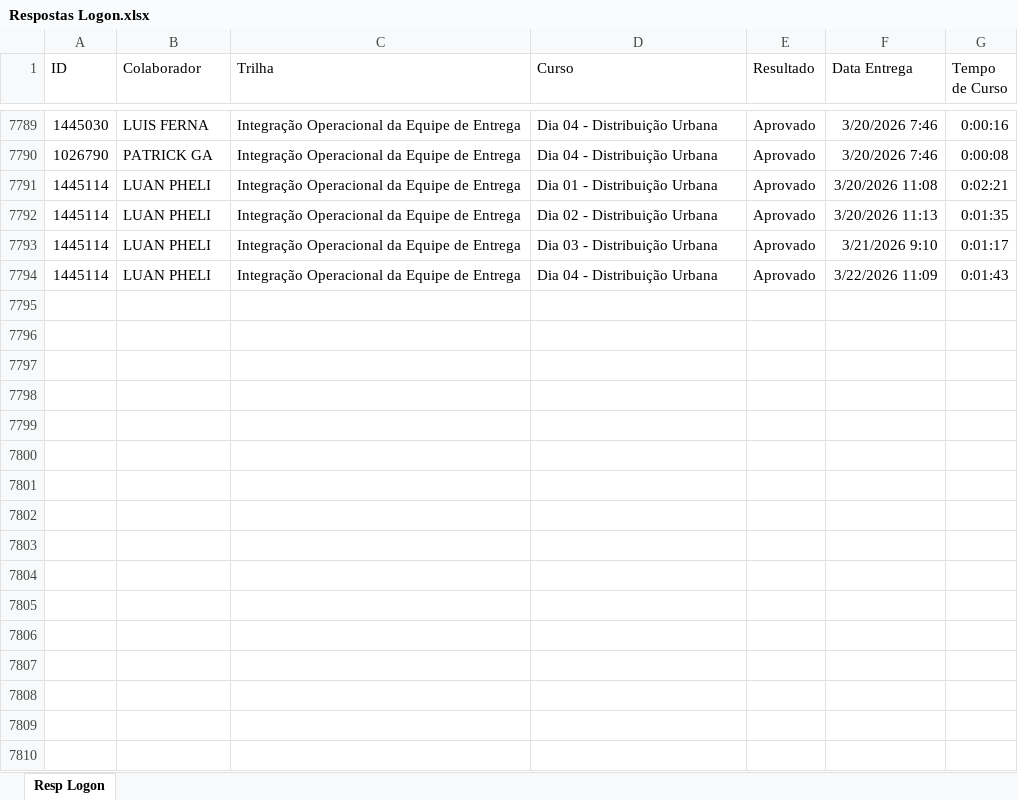
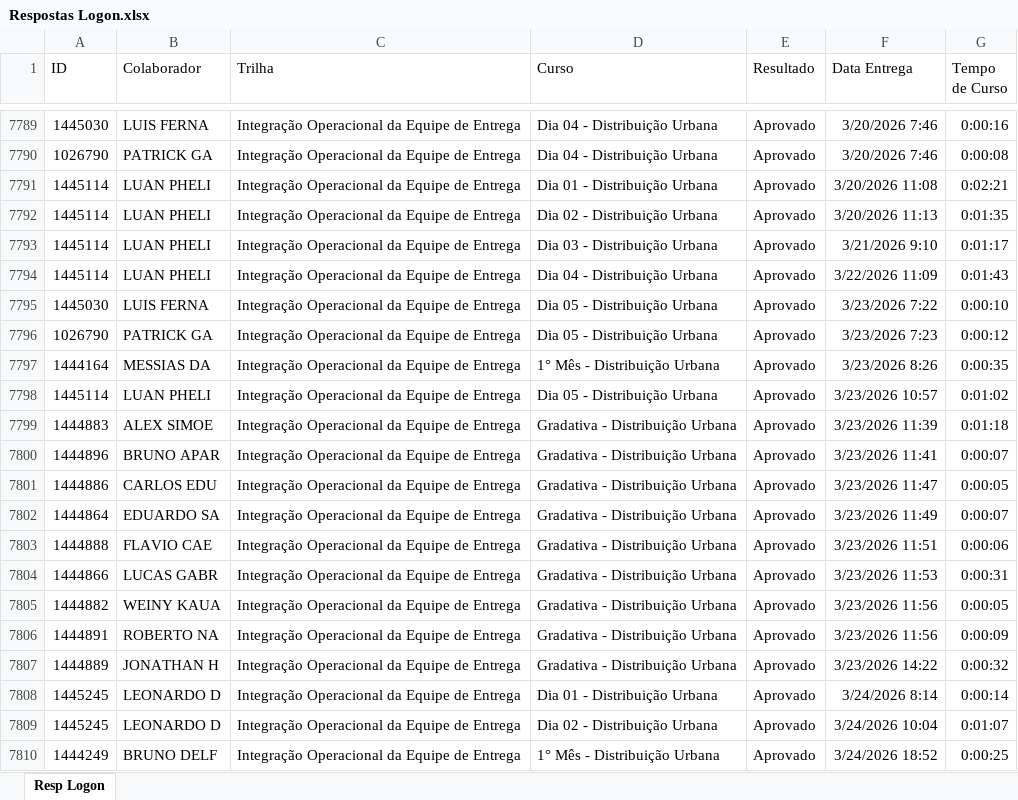
Before and after one commit to Bruna-gzr/dashboard-skap, an Excel workbook: data/Respostas Logon.xlsx, sheet Resp Logon, drawn as a sheet; only a part is shown, gaps mark what is left out; values as stored, in another font and other column widths than the file's, no borders; the diff names each change by its address in the sheet, - before the commit and + after, or states it on an @@ line.

```diff
--- a/data/Respostas Logon.xlsx (sheet Resp Logon)
+++ b/data/Respostas Logon.xlsx (sheet Resp Logon)
+row 7795: 1445030 | LUIS FERNA | Integração Operacional da Equipe de Entrega | Dia 05 - Distribuição Urbana | Aprovado | 3/23/2026 7:22 | 0:00:10
+row 7796: 1026790 | PATRICK GA | Integração Operacional da Equipe de Entrega | Dia 05 - Distribuição Urbana | Aprovado | 3/23/2026 7:23 | 0:00:12
+row 7797: 1444164 | MESSIAS DA | Integração Operacional da Equipe de Entrega | 1° Mês - Distribuição Urbana | Aprovado | 3/23/2026 8:26 | 0:00:35
+row 7798: 1445114 | LUAN PHELI | Integração Operacional da Equipe de Entrega | Dia 05 - Distribuição Urbana | Aprovado | 3/23/2026 10:57 | 0:01:02
+row 7799: 1444883 | ALEX SIMOE | Integração Operacional da Equipe de Entrega | Gradativa - Distribuição Urbana | Aprovado | 3/23/2026 11:39 | 0:01:18
+row 7800: 1444896 | BRUNO APAR | Integração Operacional da Equipe de Entrega | Gradativa - Distribuição Urbana | Aprovado | 3/23/2026 11:41 | 0:00:07
+row 7801: 1444886 | CARLOS EDU | Integração Operacional da Equipe de Entrega | Gradativa - Distribuição Urbana | Aprovado | 3/23/2026 11:47 | 0:00:05
+row 7802: 1444864 | EDUARDO SA | Integração Operacional da Equipe de Entrega | Gradativa - Distribuição Urbana | Aprovado | 3/23/2026 11:49 | 0:00:07
+row 7803: 1444888 | FLAVIO CAE | Integração Operacional da Equipe de Entrega | Gradativa - Distribuição Urbana | Aprovado | 3/23/2026 11:51 | 0:00:06
+row 7804: 1444866 | LUCAS GABR | Integração Operacional da Equipe de Entrega | Gradativa - Distribuição Urbana | Aprovado | 3/23/2026 11:53 | 0:00:31
+row 7805: 1444882 | WEINY KAUA | Integração Operacional da Equipe de Entrega | Gradativa - Distribuição Urbana | Aprovado | 3/23/2026 11:56 | 0:00:05
+row 7806: 1444891 | ROBERTO NA | Integração Operacional da Equipe de Entrega | Gradativa - Distribuição Urbana | Aprovado | 3/23/2026 11:56 | 0:00:09
+row 7807: 1444889 | JONATHAN H | Integração Operacional da Equipe de Entrega | Gradativa - Distribuição Urbana | Aprovado | 3/23/2026 14:22 | 0:00:32
+row 7808: 1445245 | LEONARDO D | Integração Operacional da Equipe de Entrega | Dia 01 - Distribuição Urbana | Aprovado | 3/24/2026 8:14 | 0:00:14
+row 7809: 1445245 | LEONARDO D | Integração Operacional da Equipe de Entrega | Dia 02 - Distribuição Urbana | Aprovado | 3/24/2026 10:04 | 0:01:07
+row 7810: 1444249 | BRUNO DELF | Integração Operacional da Equipe de Entrega | 1° Mês - Distribuição Urbana | Aprovado | 3/24/2026 18:52 | 0:00:25
```
Also changed, not shown: data/Acomp novos.xlsx, data/Admitidos.xlsx, 6 other files.
